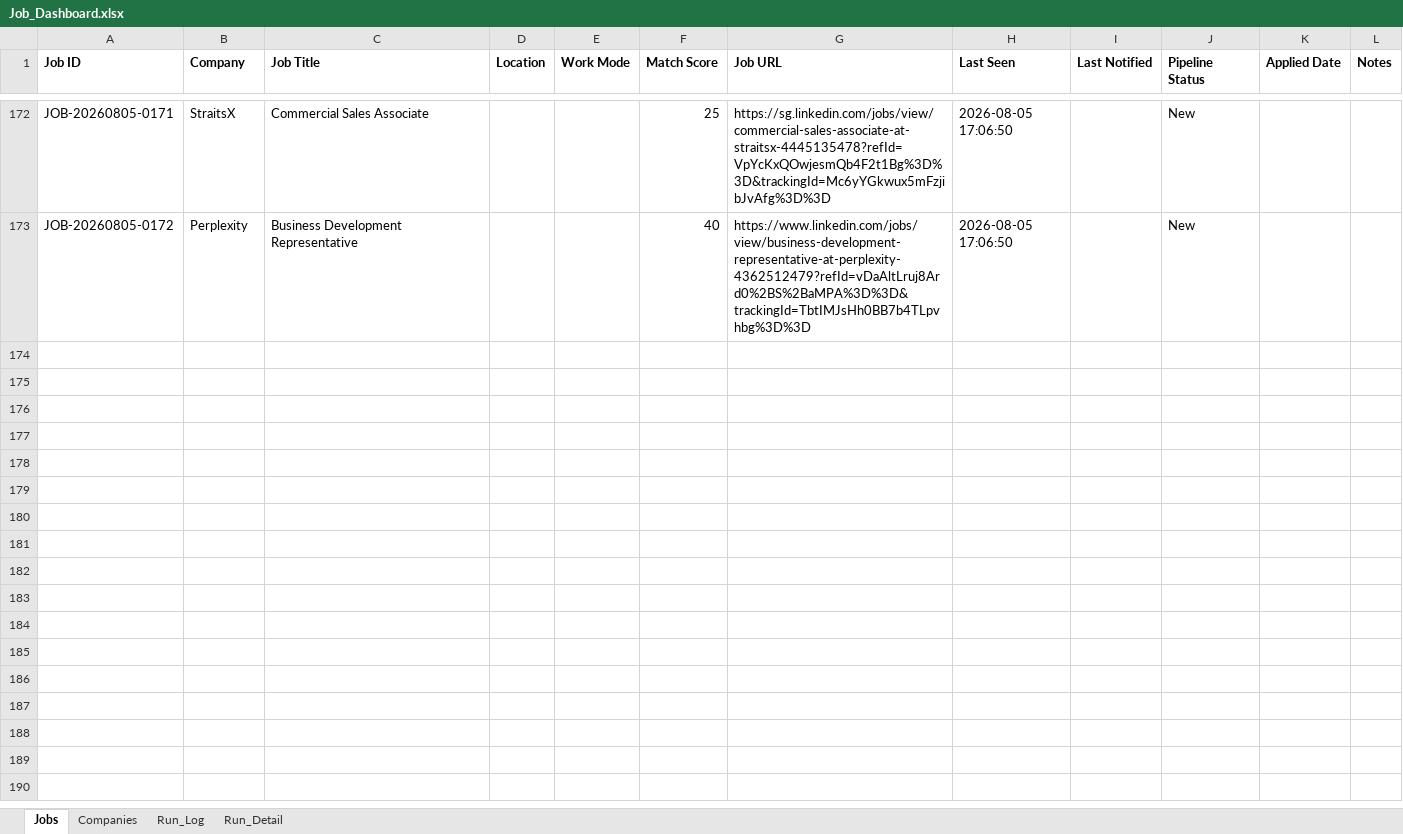
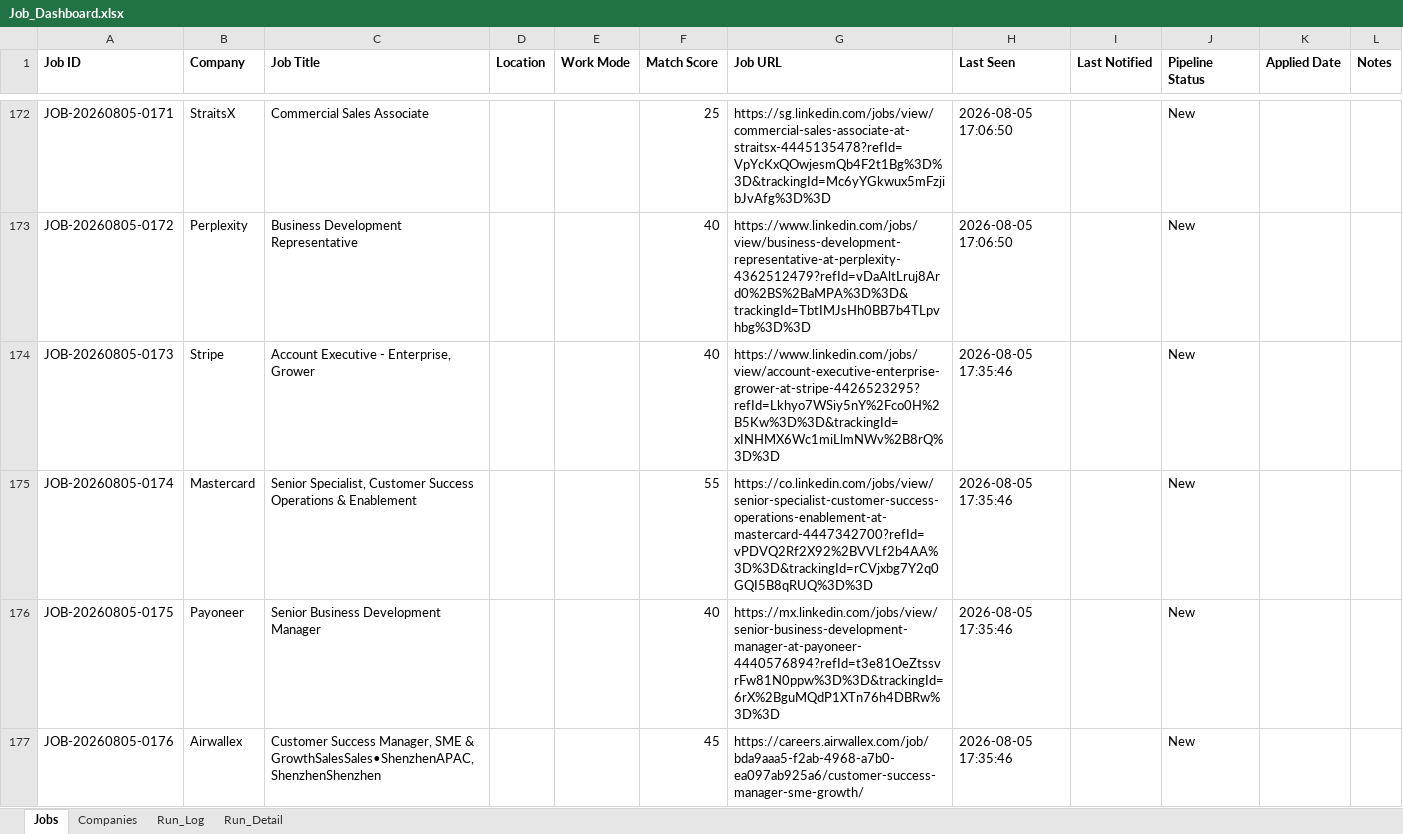
Before and after one commit to sabrinahan93-byte/PCIP, an Excel workbook: output/Job_Dashboard.xlsx, sheet Jobs, drawn as a sheet; only a part is shown, gaps mark what is left out; values as stored, in another font and other column widths than the file's, no borders; the diff covers the shown part only; the diff names each change by its address in the sheet, - before the commit and + after, or states it on an @@ line.

```diff
--- a/output/Job_Dashboard.xlsx (sheet Jobs)
+++ b/output/Job_Dashboard.xlsx (sheet Jobs)
+row 174: JOB-20260805-0173 | Stripe | Account Executive - Enterprise, Grower |  |  | 40 | https://www.linkedin.com/jobs/view/account-executive-enterprise-grower-at-stripe-4426523295?refId=Lkhyo7WSiy5nY%2Fco0H%2B5Kw%3D%3D&trackingId=xINHMX6Wc1miLlmNWv%2B8rQ%3D%3D | 2026-08-05 17:35:46 |  | New
+row 175: JOB-20260805-0174 | Mastercard | Senior Specialist, Customer Success Operations & Enablement |  |  | 55 | https://co.linkedin.com/jobs/view/senior-specialist-customer-success-operations-enablement-at-mastercard-4447342700?refId=vPDVQ2Rf2X92%2BVVLf2b4AA%3D%3D&trackingId=rCVjxbg7Y2q0GQI5B8qRUQ%3D%3D | 2026-08-05 17:35:46 |  | New
+row 176: JOB-20260805-0175 | Payoneer | Senior Business Development Manager |  |  | 40 | https://mx.linkedin.com/jobs/view/senior-business-development-manager-at-payoneer-4440576894?refId=t3e81OeZtssvrFw81N0ppw%3D%3D&trackingId=6rX%2BguMQdP1XTn76h4DBRw%3D%3D | 2026-08-05 17:35:46 |  | New
+row 177: JOB-20260805-0176 | Airwallex | Customer Success Manager, SME & GrowthSalesSales•ShenzhenAPAC,ShenzhenShenzhen |  |  | 45 | https://careers.airwallex.com/job/bda9aaa5-f2ab-4968-a7b0-ea097ab925a6/customer-success-manager-sme-growth/ | 2026-08-05 17:35:46 |  | New
```
Also changed, not shown: 4 added rows and 66 edited cells elsewhere in this sheet, sheet Run_Detail, sheet Run_Log, 1 other file.
